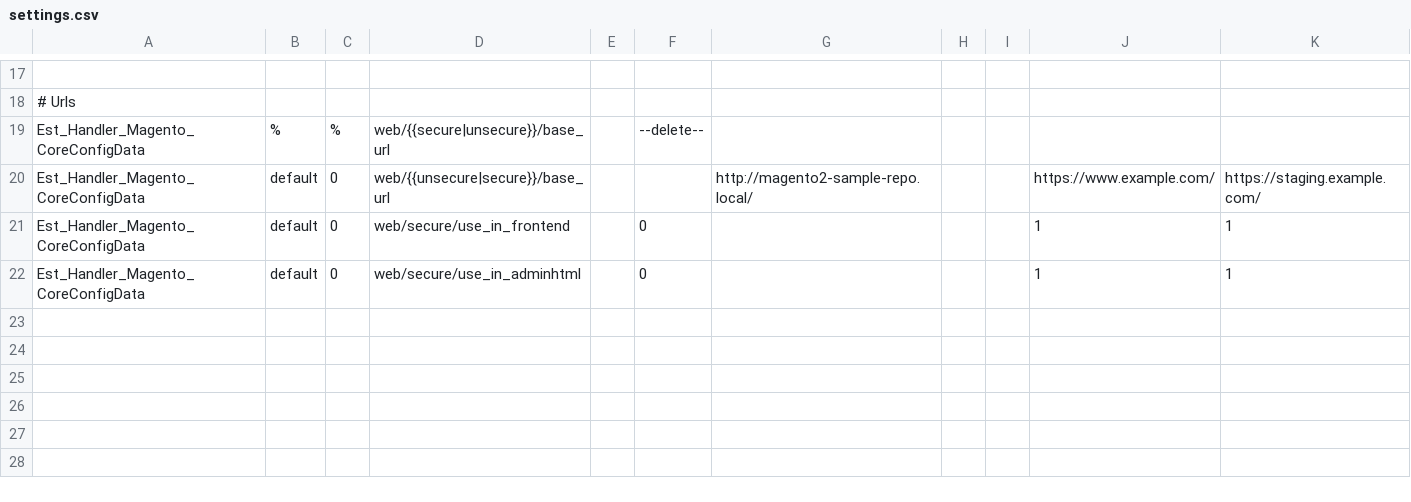
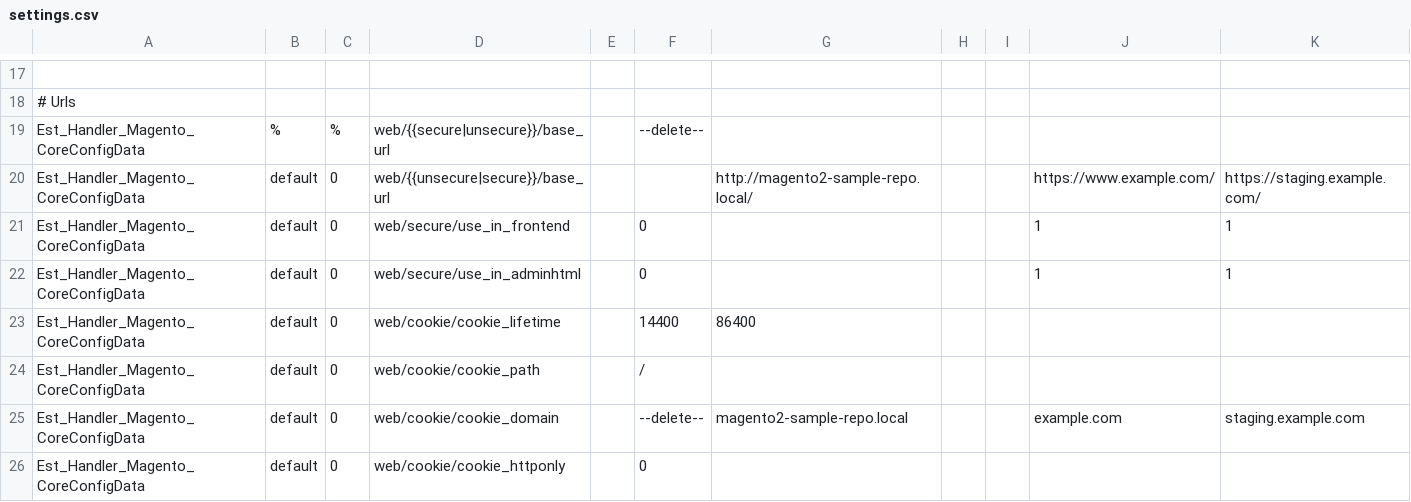
Before and after one commit to tschifftner/magento2-sample-repository, a CSV file: config/settings.csv, drawn as a sheet; only a part is shown, gaps mark what is left out; the diff names each change by its address in the sheet, - before the commit and + after, or states it on an @@ line.

Commit message:
Added cookie information to settings.csv

```diff
--- a/config/settings.csv
+++ b/config/settings.csv
+row 23: Est_Handler_Magento_CoreConfigData | default | 0 | web/cookie/cookie_lifetime |  | 14400 | 86400
+row 24: Est_Handler_Magento_CoreConfigData | default | 0 | web/cookie/cookie_path |  | /
+row 25: Est_Handler_Magento_CoreConfigData | default | 0 | web/cookie/cookie_domain |  | --delete-- | magento2-sample-repo.local |  |  | example.com | staging.example.com
+row 26: Est_Handler_Magento_CoreConfigData | default | 0 | web/cookie/cookie_httponly |  | 0
```
